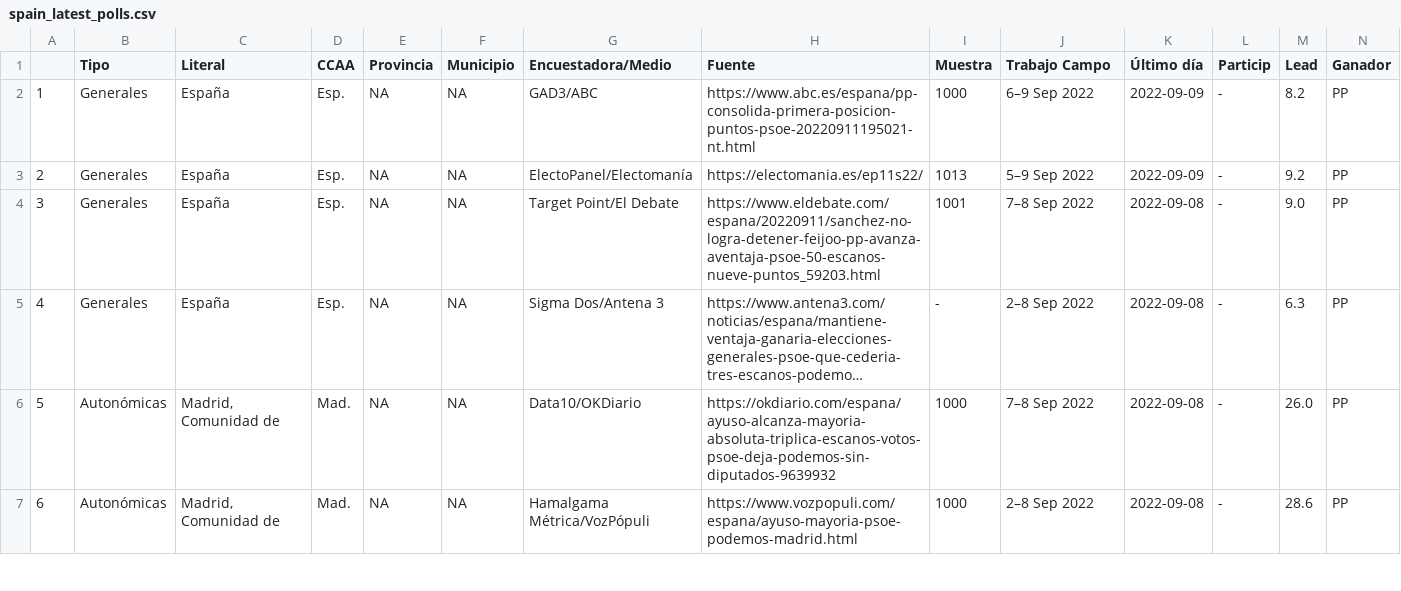
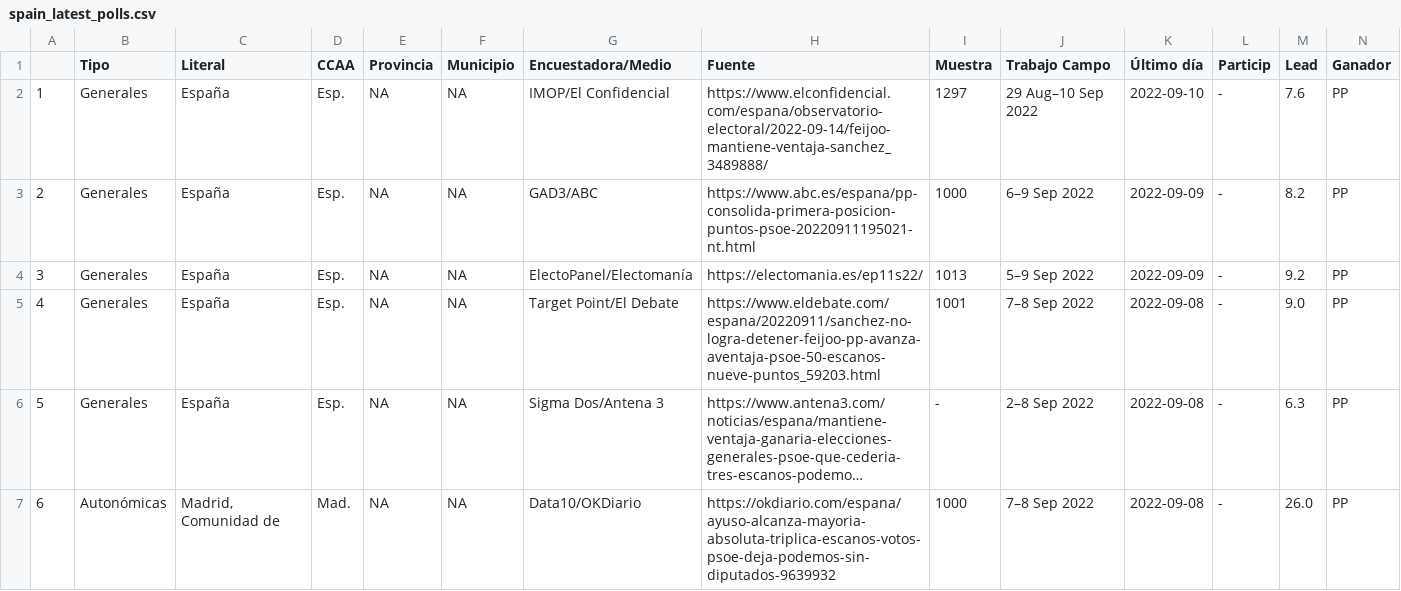
Before and after one commit to endikasatu/encuestas_esp, a CSV file: data/spain_latest_polls.csv, drawn as a sheet; only a part is shown; the shorter side is filled out with more unchanged rows; long unchanged cells end in …; addresses are those after the commit; rows hold the shown columns only; the diff names each change by its address in the sheet, - before the commit and + after, or states it on an @@ line.

```diff
--- a/data/spain_latest_polls.csv
+++ b/data/spain_latest_polls.csv
+row 2: 1 | Generales | España | Esp. | NA | NA | IMOP/El Confidencial | https://www.elconfidencial.com/espana/observatorio-electoral/2022-09-14/feijoo-mantiene-ventaja-sanchez_3489888/ | 1297 | 29 Aug–10 Sep 2022 | 2022-09-10 | - | 7.6 | PP
@@ column A renumbered from row 3 down @@
```
Also changed, not shown: data/eg_resume_5_latest_polls.csv, 3 other files.
